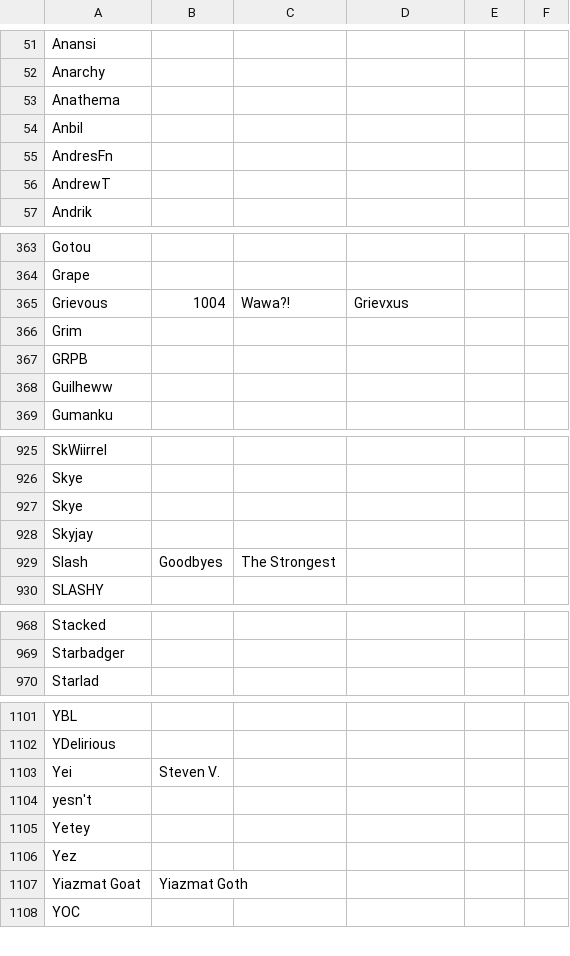
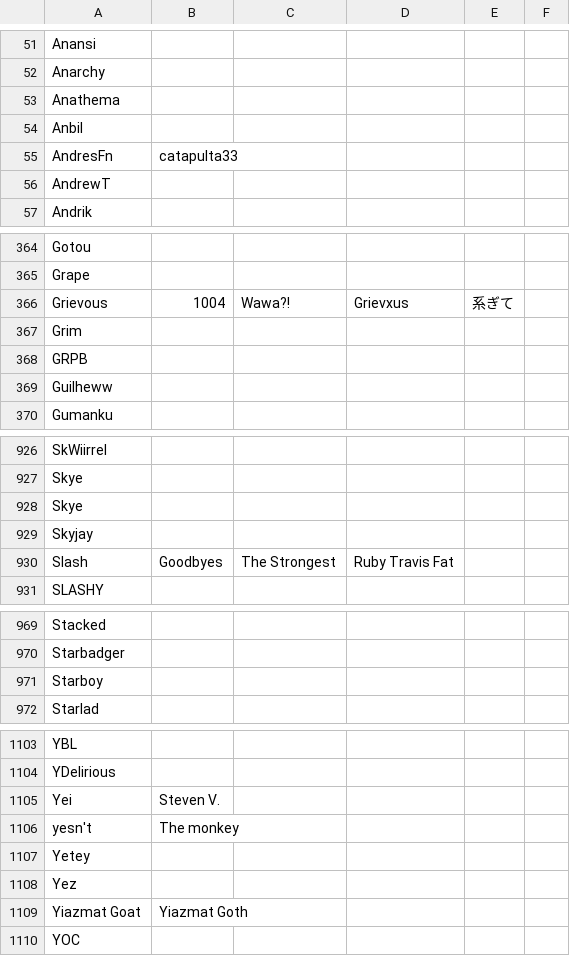
Before and after one commit to kenniky/ultrank-scoring, a CSV file: ultrank_tags.csv, drawn as a sheet; only a part is shown, gaps mark what is left out; the diff covers the shown part only.

```diff
--- a/ultrank_tags.csv
+++ b/ultrank_tags.csv
@@ -54,3 +54,3 @@ Anathema,,,,,
 Anbil,,,,,
-AndresFn,,,,,
+AndresFn,catapulta33,,,,
 AndrewT,,,,,
@@ -364,3 +365,3 @@ Gotou,,,,,
 Grape,,,,,
-Grievous,1004,Wawa?!,Grievxus,,
+Grievous,1004,Wawa?!,Grievxus,系ぎて,
 Grim,,,,,
@@ -928,3 +929,3 @@ Skye,,,,,
 Skyjay,,,,,
-Slash,Goodbyes,The Strongest,,,
+Slash,Goodbyes,The Strongest,Ruby Travis Fat,,
 SLASHY,,,,,
@@ -969,2 +970,3 @@ Stacked,,,,,
 Starbadger,,,,,
+Starboy,,,,,
 Starlad,,,,,
@@ -1103,3 +1105,3 @@ YDelirious,,,,,
 Yei,Steven V.,,,,
-yesn't,,,,,
+yesn't,The monkey,,,,
 Yetey,,,,,
```
Also changed, not shown: 4 added rows, 2 removed rows and 1 edited cell elsewhere in this file, ultrank_players.csv.
